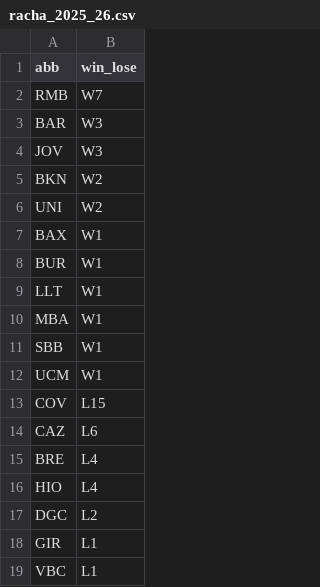
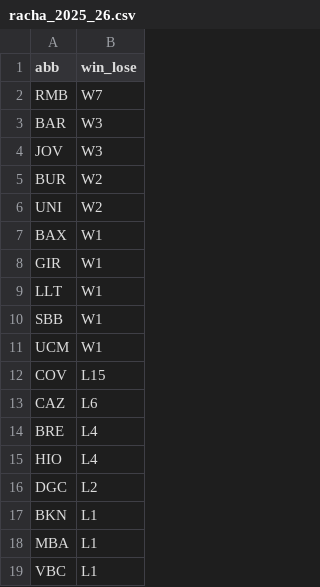
Before and after one commit to IvoVillanueva/pbp-acb-2025-26, a CSV file: data/racha_2025_26.csv, drawn as a sheet.

```diff
--- a/data/racha_2025_26.csv
+++ b/data/racha_2025_26.csv
@@ -4,8 +4,7 @@
 "JOV","W3"
-"BKN","W2"
+"BUR","W2"
 "UNI","W2"
 "BAX","W1"
-"BUR","W1"
+"GIR","W1"
 "LLT","W1"
-"MBA","W1"
 "SBB","W1"
@@ -17,3 +16,4 @@
 "DGC","L2"
-"GIR","L1"
+"BKN","L1"
+"MBA","L1"
 "VBC","L1"
```
Also changed, not shown: data/last_result.csv, data/marcadores_2025_26.csv, 1 other file.
